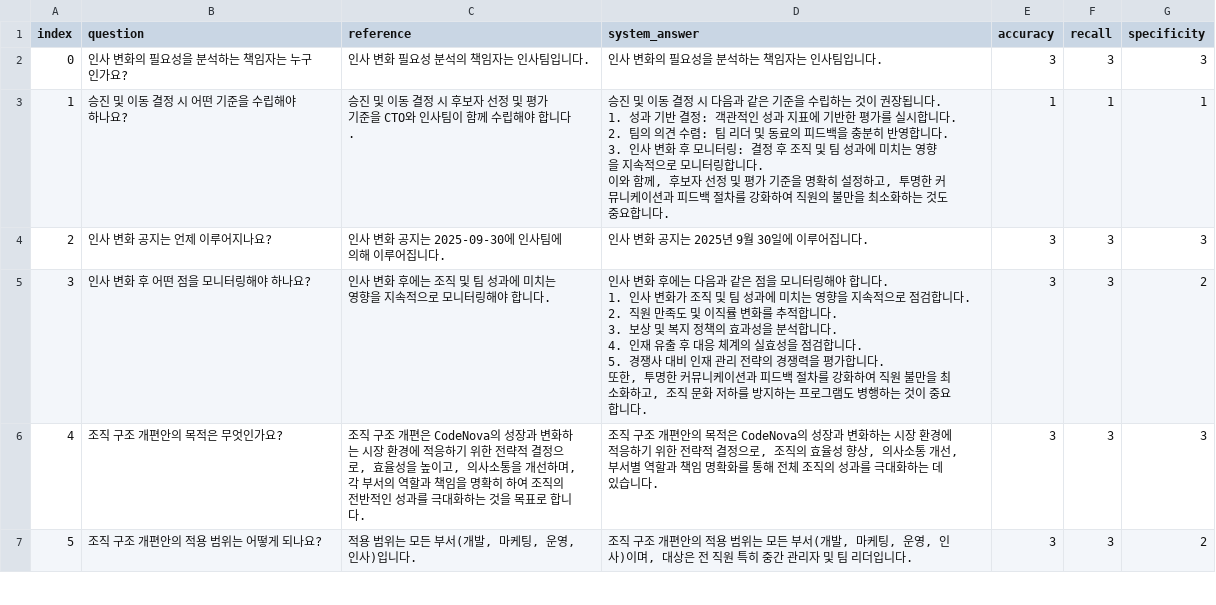
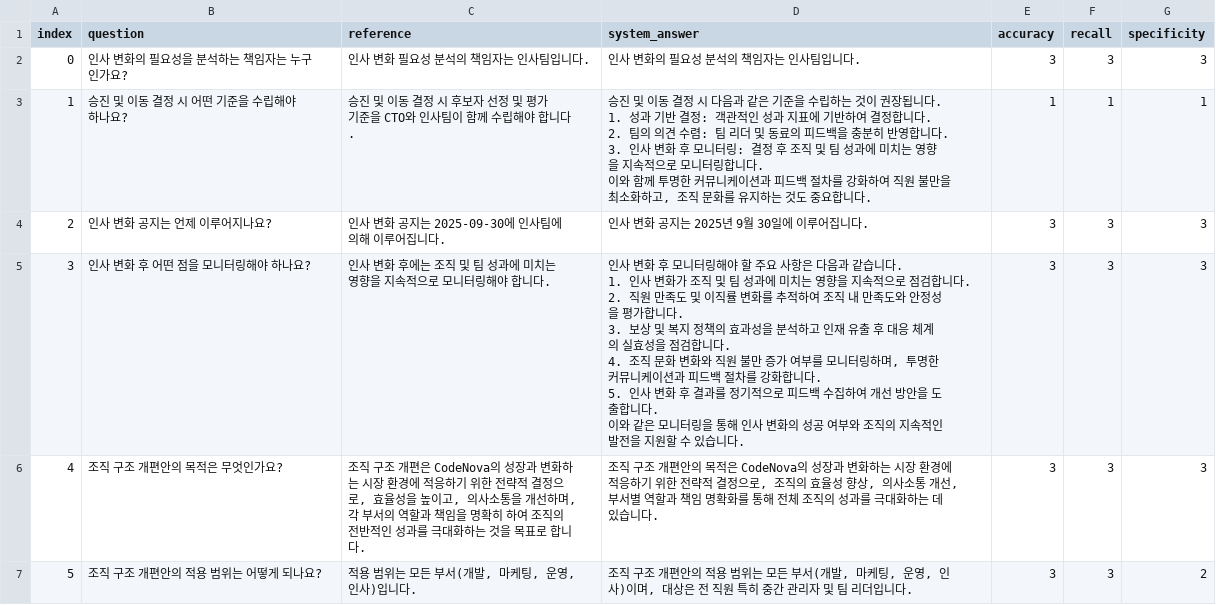
Before and after one commit to skn-ai14-250409/SKN14-Final-1Team-AI, a CSV file: SLLM_RAG_EVAL2/batch_evaluation_results.csv, drawn as a sheet; only a part is shown; the diff covers the shown part only.

Commit message:
Feat: sllm(qwen3-8b 파인튜닝 모델) top_k 테스트

```diff
--- a/SLLM_RAG_EVAL2/batch_evaluation_results.csv
+++ b/SLLM_RAG_EVAL2/batch_evaluation_results.csv
@@ -1,20 +1,20 @@
 index,question,reference,system_answer,accuracy,recall,specificity
-0,인사 변화의 필요성을 분석하는 책임자는 누구인가요?,인사 변화 필요성 분석의 책임자는 인사팀입니다.,인사 변화의 필요성을 분석하는 책임자는 인사팀입니다.,3,3,3
-1,승진 및 이동 결정 시 어떤 기준을 수립해야 하나요?,승진 및 이동 결정 시 후보자 선정 및 평가 기준을 CTO와 인사팀이 함께 수립해야 합니다.,"승진 및 이동 결정 시 다음과 같은 기준을 수립하는 것이 권장됩니다.
-
-1. 성과 기반 결정: 객관적인 성과 지표에 기반한 평가를 실시합니다.
-2. 팀의 의견 수렴: 팀 리더 및 동료의 피드백을 충분히 반영합니다.
-3. 인사 변화 후 모니터링: 결정 후 조직 및 팀 성과에 미치는 영향을 지속적으로 모니터링합니다.
-
-이와 함께, 후보자 선정 및 평가 기준을 명확히 설정하고, 투명한 커뮤니케이션과 피드백 절차를 강화하여 직원의 불만을 최소화하는 것도 중요합니다.",1,1,1
+0,인사 변화의 필요성을 분석하는 책임자는 누구인가요?,인사 변화 필요성 분석의 책임자는 인사팀입니다.,인사 변화의 필요성 분석의 책임자는 인사팀입니다.,3,3,3
+1,승진 및 이동 결정 시 어떤 기준을 수립해야 하나요?,승진 및 이동 결정 시 후보자 선정 및 평가 기준을 CTO와 인사팀이 함께 수립해야 합니다.,"승진 및 이동 결정 시 다음과 같은 기준을 수립하는 것이 권장됩니다.
+
+1. 성과 기반 결정: 객관적인 성과 지표에 기반하여 결정합니다.
+2. 팀의 의견 수렴: 팀 리더 및 동료의 피드백을 충분히 반영합니다.
+3. 인사 변화 후 모니터링: 결정 후 조직 및 팀 성과에 미치는 영향을 지속적으로 모니터링합니다.
+
+이와 함께 투명한 커뮤니케이션과 피드백 절차를 강화하여 직원 불만을 최소화하고, 조직 문화를 유지하는 것도 중요합니다.",1,1,1
 2,인사 변화 공지는 언제 이루어지나요?,인사 변화 공지는 2025-09-30에 인사팀에 의해 이루어집니다.,인사 변화 공지는 2025년 9월 30일에 이루어집니다.,3,3,3
-3,인사 변화 후 어떤 점을 모니터링해야 하나요?,인사 변화 후에는 조직 및 팀 성과에 미치는 영향을 지속적으로 모니터링해야 합니다.,"인사 변화 후에는 다음과 같은 점을 모니터링해야 합니다.
-
-1. 인사 변화가 조직 및 팀 성과에 미치는 영향을 지속적으로 점검합니다.
-2. 직원 만족도 및 이직률 변화를 추적합니다.
-3. 보상 및 복지 정책의 효과성을 분석합니다.
-4. 인재 유출 후 대응 체계의 실효성을 점검합니다.
-5. 경쟁사 대비 인재 관리 전략의 경쟁력을 평가합니다.
-
-또한, 투명한 커뮤니케이션과 피드백 절차를 강화하여 직원 불만을 최소화하고, 조직 문화 저하를 방지하는 프로그램도 병행하는 것이 중요합니다.",3,3,2
+3,인사 변화 후 어떤 점을 모니터링해야 하나요?,인사 변화 후에는 조직 및 팀 성과에 미치는 영향을 지속적으로 모니터링해야 합니다.,"인사 변화 후 모니터링해야 할 주요 사항은 다음과 같습니다.
+
+1. 인사 변화가 조직 및 팀 성과에 미치는 영향을 지속적으로 점검합니다.
+2. 직원 만족도 및 이직률 변화를 추적하여 조직 내 만족도와 안정성을 평가합니다.
+3. 보상 및 복지 정책의 효과성을 분석하고 인재 유출 후 대응 체계의 실효성을 점검합니다.
+4. 조직 문화 변화와 직원 불만 증가 여부를 모니터링하며, 투명한 커뮤니케이션과 피드백 절차를 강화합니다.
+5. 인사 변화 후 결과를 정기적으로 피드백 수집하여 개선 방안을 도출합니다.
+
+이와 같은 모니터링을 통해 인사 변화의 성공 여부와 조직의 지속적인 발전을 지원할 수 있습니다.",3,3,3
 4,조직 구조 개편안의 목적은 무엇인가요?,"조직 구조 개편은 CodeNova의 성장과 변화하는 시장 환경에 적응하기 위한 전략적 결정으로, 효율성을 높이고, 의사소통을 개선하며, 각 부서의 역할과 책임을 명확히 하여 조직의 전반적인 성과를 극대화하는 것을 목표로 합니다.","조직 구조 개편안의 목적은 CodeNova의 성장과 변화하는 시장 환경에 적응하기 위한 전략적 결정으로, 조직의 효율성 향상, 의사소통 개선, 부서별 역할과 책임 명확화를 통해 전체 조직의 성과를 극대화하는 데 있습니다.",3,3,3
```
Also changed, not shown: 88 edited cells elsewhere in this file, 14 other files.
